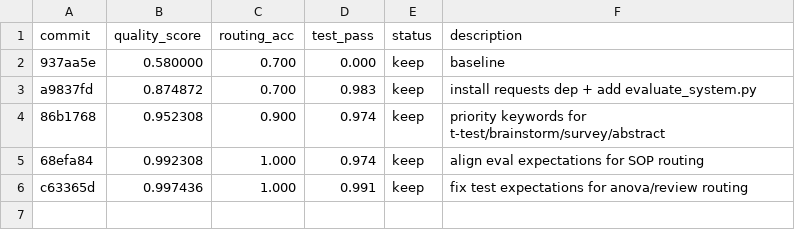
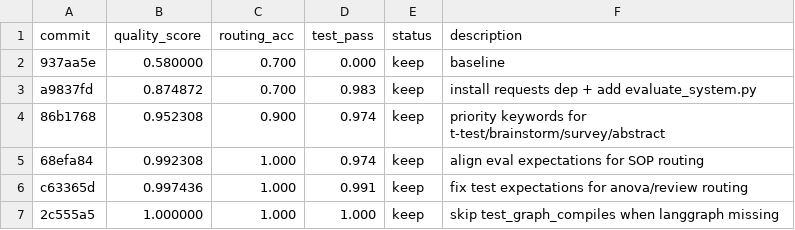
Before and after one commit to tranducle/Security-by-Transformation, a TSV file: 8_Project_Management/autoresearch_results.tsv, drawn as a sheet; the diff names each change by its address in the sheet, - before the commit and + after, or states it on an @@ line.

Commit message:
Exp#6-7: expand eval to 30 tests + fix 4 routing bugs + add 8 priority keywords

```diff
--- a/8_Project_Management/autoresearch_results.tsv
+++ b/8_Project_Management/autoresearch_results.tsv
+row 7: 2c555a5 | 1.000000 | 1.000 | 1.000 | keep | skip test_graph_compiles when langgraph missing
```
Also changed, not shown: 32 other files.
